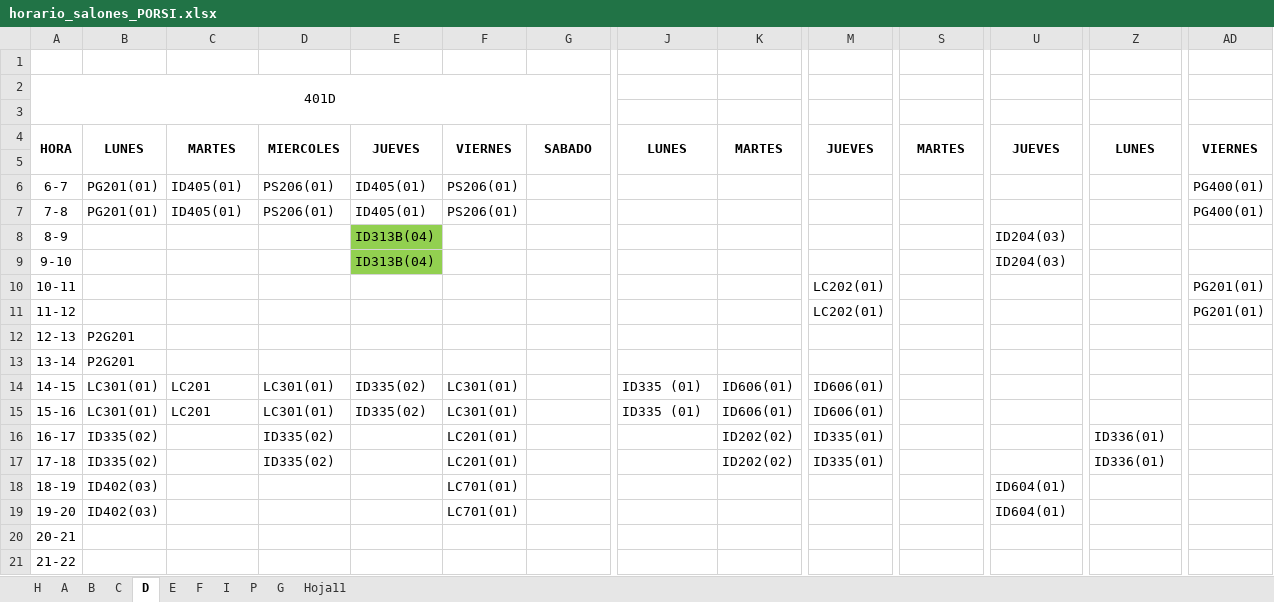
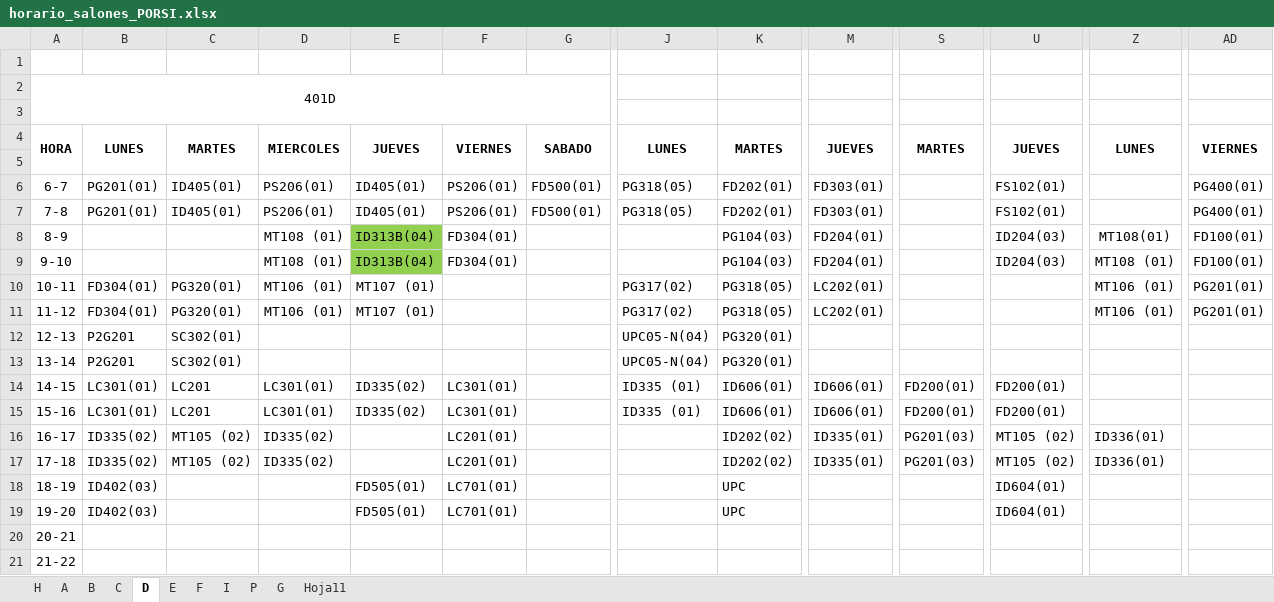
Before and after one commit to omairatapias/SALONES, an Excel workbook: horario_salones_PORSI.xlsx, sheet D, drawn as a sheet; only a part is shown, gaps mark what is left out; values as stored, in another font and other column widths than the file's, no borders; the diff covers the shown part only; the diff names each change by its address in the sheet, - before the commit and + after, or states it on an @@ line.

```diff
--- a/horario_salones_PORSI.xlsx (sheet D)
+++ b/horario_salones_PORSI.xlsx (sheet D)
-G6:G7: (empty)
+G6:G7: FD500(01)
-J6:J7: (empty)
+J6:J7: PG318(05)
-K6:K7: (empty)
+K6:K7: FD202(01)
-M6:M7: (empty)
+M6:M7: FD303(01)
-U6:U7: (empty)
+U6:U7: FS102(01)
-D8:D9: (empty)
+D8:D9: MT108 (01)
-F8:F9: (empty)
+F8:F9: FD304(01)
-K8:K9: (empty)
+K8:K9: PG104(03)
-M8:M9: (empty)
+M8:M9: FD204(01)
-Z8: (empty)
+Z8: MT108(01)
-AD8:AD9: (empty)
+AD8:AD9: FD100(01)
-Z9: (empty)
+Z9: MT108 (01)
-B10:B11: (empty)
+B10:B11: FD304(01)
-C10:C11: (empty)
+C10:C11: PG320(01)
-D10:D11: (empty)
+D10:D11: MT106 (01)
-E10:E11: (empty)
+E10:E11: MT107 (01)
-J10:J11: (empty)
+J10:J11: PG317(02)
-K10:K11: (empty)
+K10:K11: PG318(05)
-Z10:Z11: (empty)
+Z10:Z11: MT106 (01)
-C12:C13: (empty)
+C12:C13: SC302(01)
-J12:J13: (empty)
+J12:J13: UPC05-N(04)
-K12:K13: (empty)
+K12:K13: PG320(01)
-S14:S15: (empty)
+S14:S15: FD200(01)
-U14:U15: (empty)
+U14:U15: FD200(01)
-C16:C17: (empty)
+C16:C17: MT105 (02)
-S16:S17: (empty)
+S16:S17: PG201(03)
-U16:U17: (empty)
+U16:U17: MT105 (02)
-E18:E19: (empty)
+E18:E19: FD505(01)
-K18:K19: (empty)
+K18:K19: UPC
```
Also changed, not shown: 4 edited cells elsewhere in this sheet, sheet H, sheet C, sheet B, sheet F, sheet E, sheet A.
